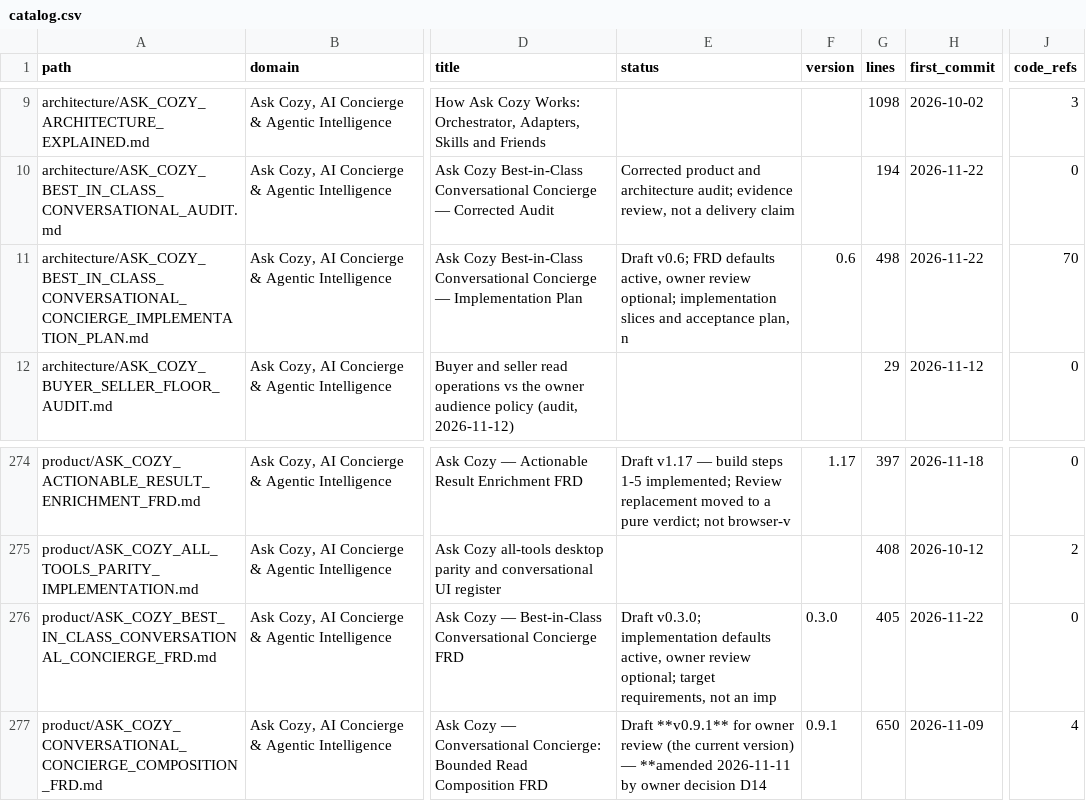
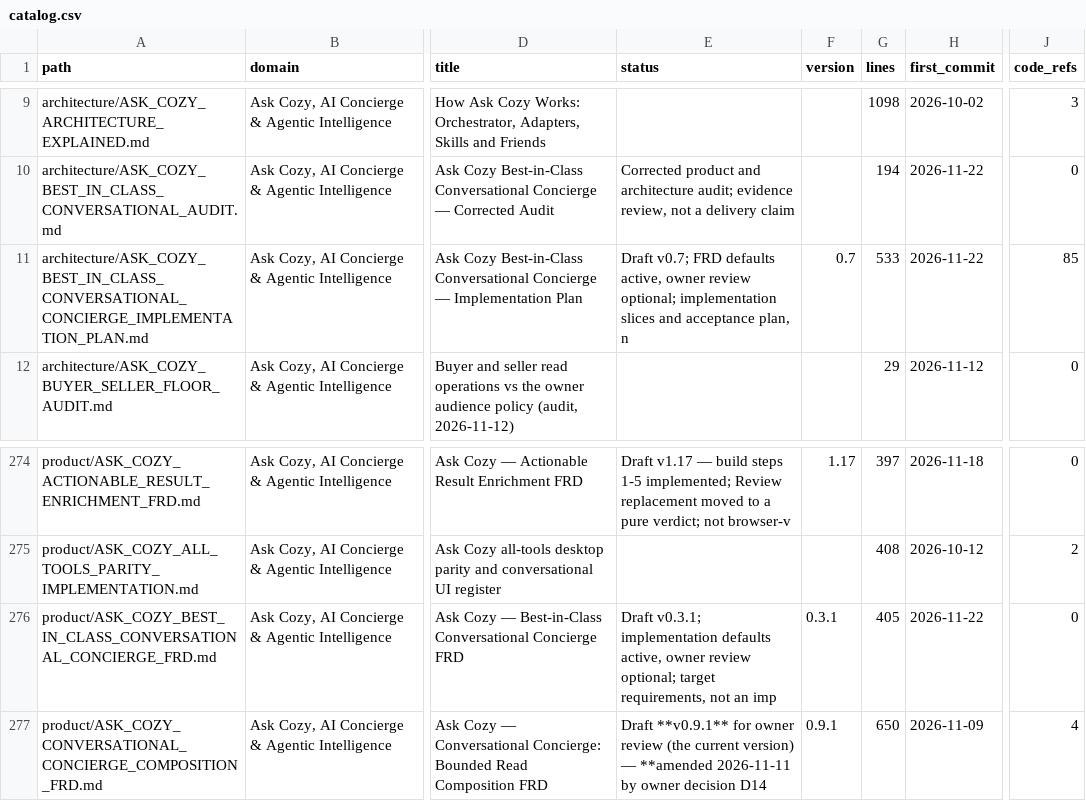
Before and after one commit to madhuboyin/contract-to-cozy1, a CSV file: docs/library/catalog.csv, drawn as a sheet; only a part is shown, gaps mark what is left out; the diff names each change by its address in the sheet, - before the commit and + after, or states it on an @@ line.

```diff
--- a/docs/library/catalog.csv
+++ b/docs/library/catalog.csv
-E11 (status): Draft v0.6; FRD defaults…
+E11 (status): Draft v0.7; FRD defaults…
-F11 (version): 0.6
+F11 (version): 0.7
-G11 (lines): 498
+G11 (lines): 533
-J11 (code_refs): 70
+J11 (code_refs): 85
-E276 (status): Draft v0.3.0; implementation defaults…
+E276 (status): Draft v0.3.1; implementation defaults…
-F276 (version): 0.3.0
+F276 (version): 0.3.1
```
Also changed, not shown: 3 other files.
